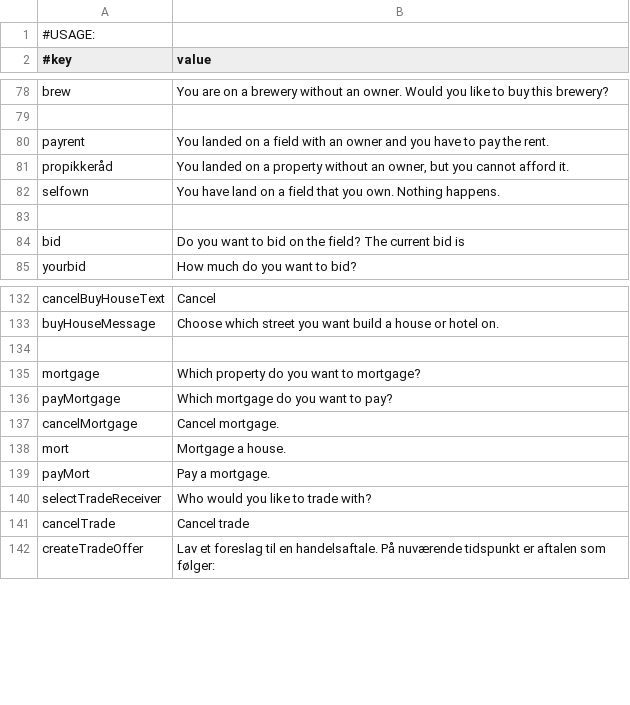
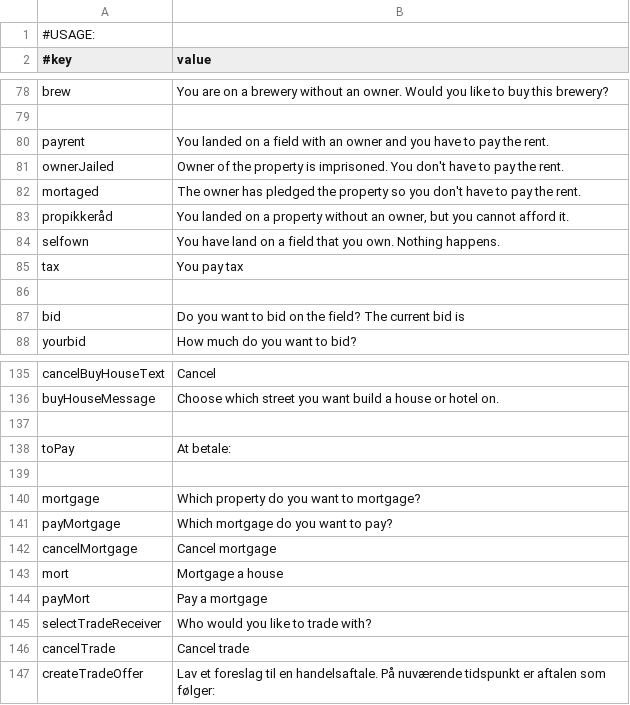
Before and after one commit to Magnusrk/G16.Matador, a CSV file: src/main/resources/LanguagePacks/en.csv, drawn as a sheet; only a part is shown, gaps mark what is left out.

```diff
--- a/src/main/resources/LanguagePacks/en.csv
+++ b/src/main/resources/LanguagePacks/en.csv
@@ -80,4 +80,7 @@ brew; You are on a brewery without an owner. Would you like to buy this brewery?
 payrent; You landed on a field with an owner and you have to pay the rent.
+ownerJailed;Owner of the property is imprisoned. You don't have to pay the rent.
+mortaged;The owner has pledged the property so you don't have to pay the rent.
 propikkeråd; You landed on a property without an owner, but you cannot afford it.
 selfown; You have land on a field that you own. Nothing happens.
+tax;You pay tax
 
@@ -134,7 +137,9 @@ buyHouseMessage; Choose which street you want build a house or hotel on.
 
+toPay;At betale:
+
 mortgage; Which property do you want to mortgage?
 payMortgage; Which mortgage do you want to pay?
-cancelMortgage; Cancel mortgage.
-mort; Mortgage a house.
-payMort; Pay a mortgage.
+cancelMortgage; Cancel mortgage
+mort; Mortgage a house
+payMort; Pay a mortgage
 selectTradeReceiver; Who would you like to trade with?
```
Also changed, not shown: src/main/resources/LanguagePacks/da.csv.
